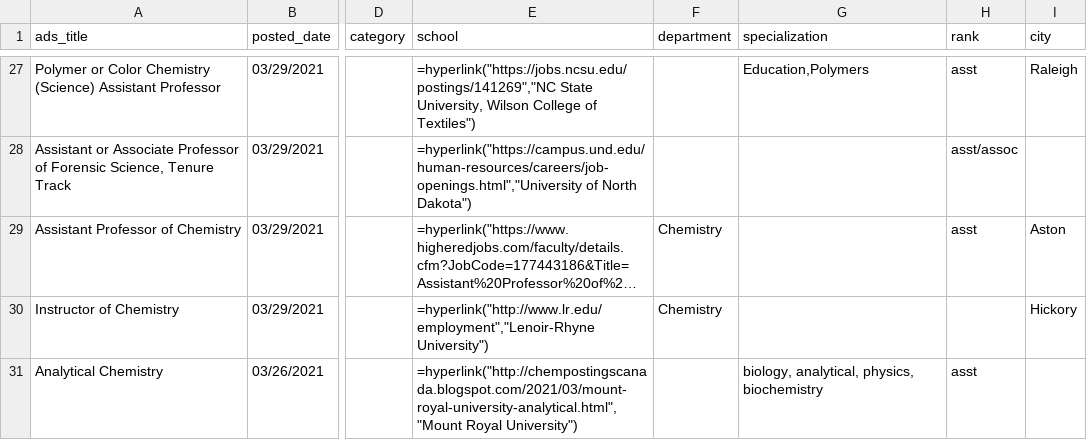
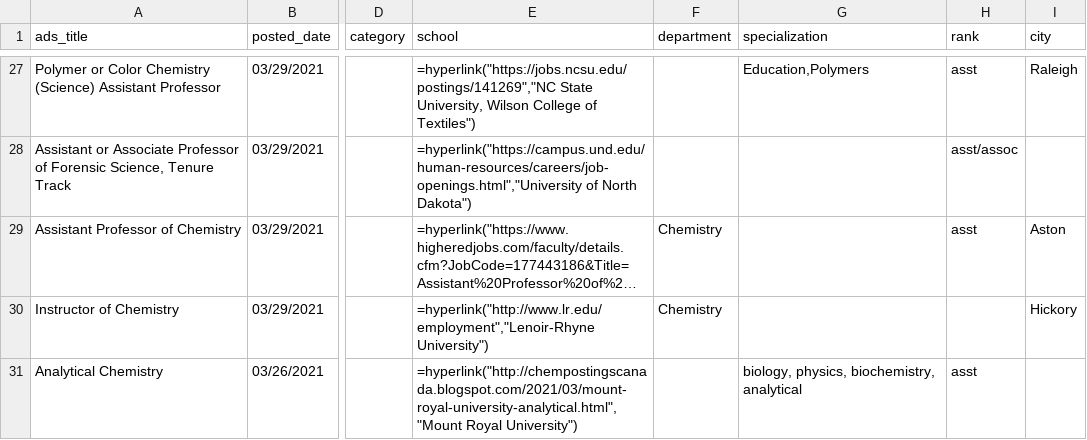
Before and after one commit to khoivan88/chemjobber-faculty-jobs-list-automation, a CSV file: data/jobs.csv, drawn as a sheet; only a part is shown, gaps mark what is left out; long unchanged cells end in …; the diff covers the shown part only; the diff names each change by its address in the sheet, - before the commit and + after, or states it on an @@ line.

```diff
--- a/data/jobs.csv
+++ b/data/jobs.csv
-G31 (specialization): biology, analytical, physics, biochemistry
+G31 (specialization): biology, physics, biochemistry, analytical
```
Also changed, not shown: 1 added row, 1 removed row, 6 moved rows and 3 edited cells elsewhere in this file.
